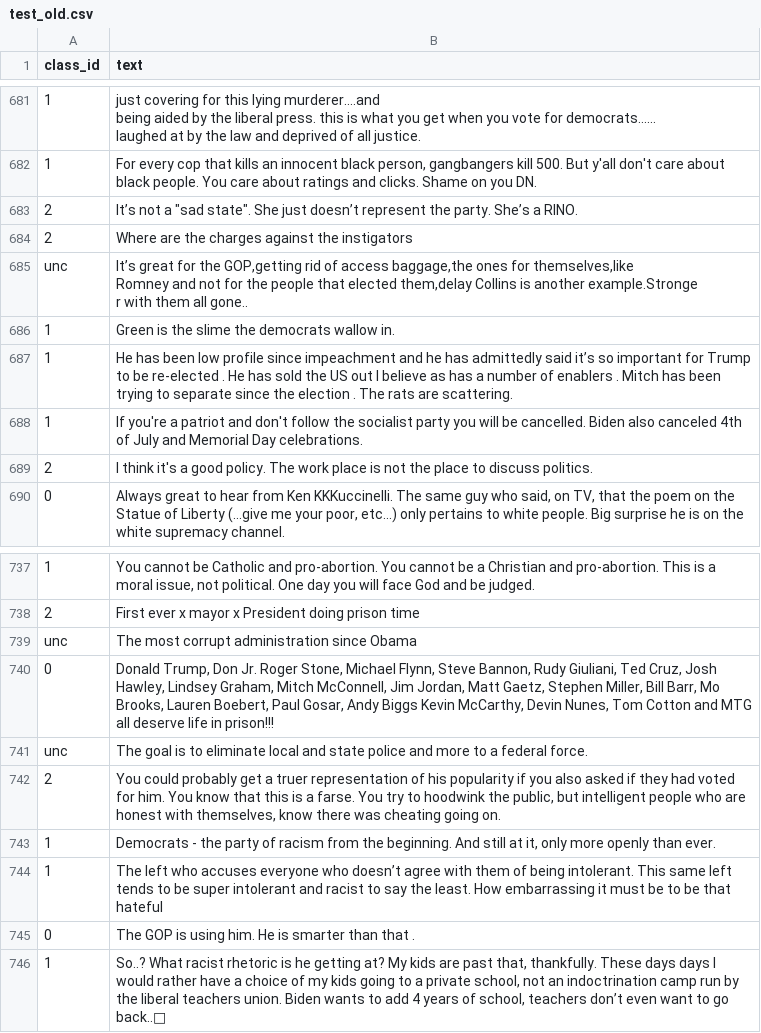
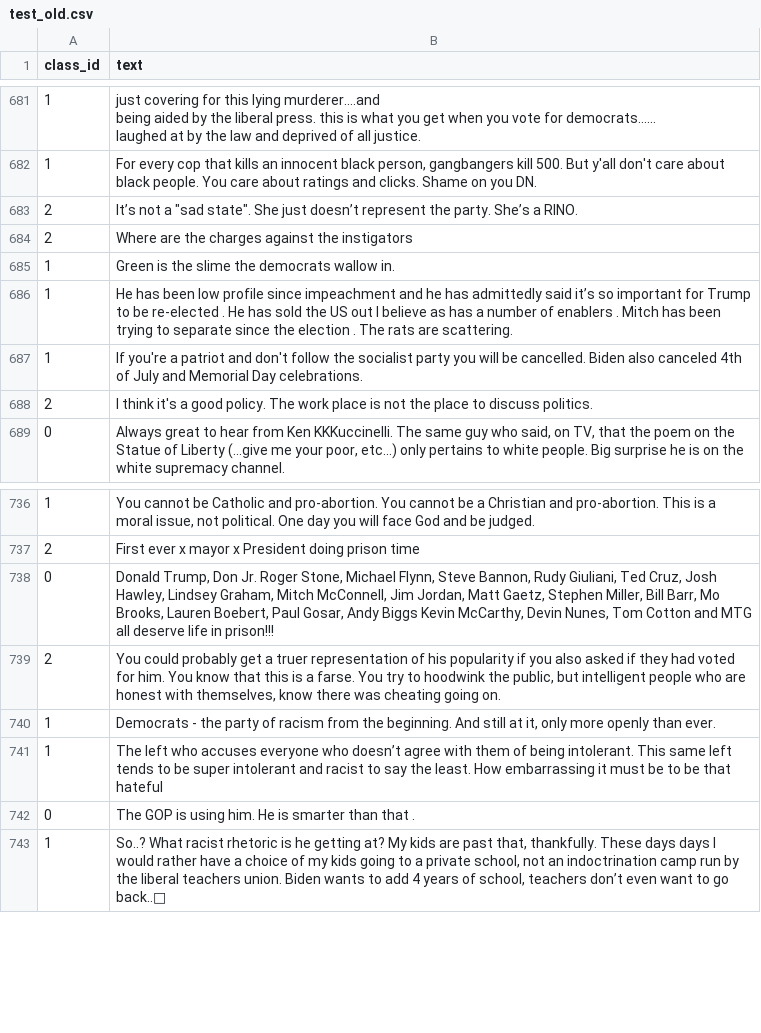
Before and after one commit to anshuman23/UCD_Noyce, a CSV file: Noyce/data/IDEOLOGICAL/additionals/test_old.csv, drawn as a sheet; only a part is shown, gaps mark what is left out; ↵ is a line break in a cell; the diff names each change by its address in the sheet, - before the commit and + after, or states it on an @@ line.

Commit message:
Updates

```diff
--- a/Noyce/data/IDEOLOGICAL/additionals/test_old.csv
+++ b/Noyce/data/IDEOLOGICAL/additionals/test_old.csv
-row 685: unc | It’s great for the GOP,getting rid of access baggage,the ones for themselves,like ↵ Romney and not for the people that elected them,delay Collins is another example.Stronge ↵ r with them all gone..
-row 739: unc | The most corrupt administration since Obama
-row 741: unc | The goal is to eliminate local and state police and more to a federal force.
```
